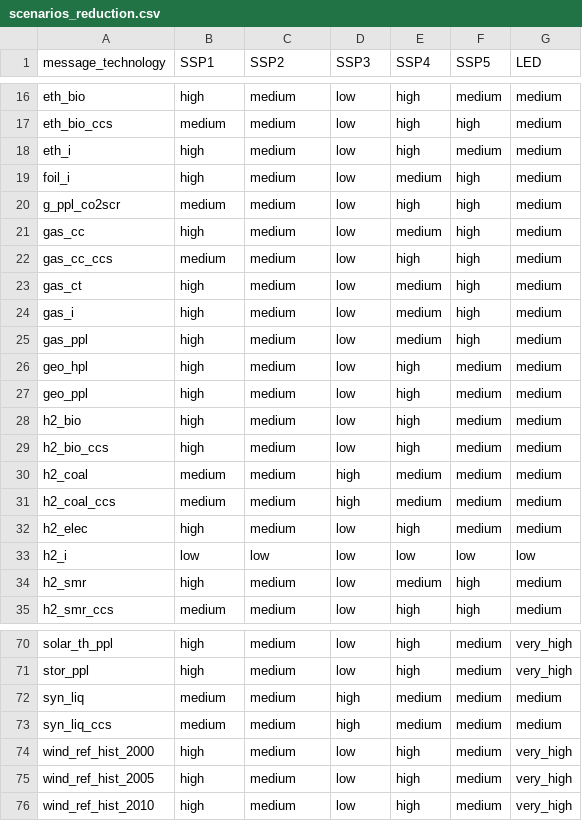
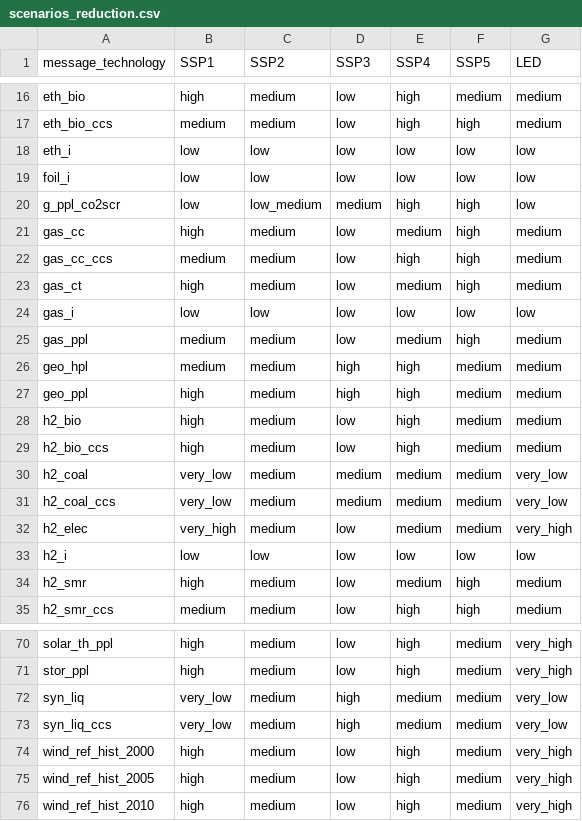
Before and after one commit to shaohuizhang/message-ix-models, a CSV file: message_ix_models/data/costs/energy/scenarios_reduction.csv, drawn as a sheet; only a part is shown, gaps mark what is left out; the diff covers the shown part only.

Commit message:
Revise cost reductions for energy related technologies

```diff
--- a/message_ix_models/data/costs/energy/scenarios_reduction.csv
+++ b/message_ix_models/data/costs/energy/scenarios_reduction.csv
@@ -17,5 +17,5 @@ eth_bio,high,medium,low,high,medium,medium
 eth_bio_ccs,medium,medium,low,high,high,medium
-eth_i,high,medium,low,high,medium,medium
-foil_i,high,medium,low,medium,high,medium
-g_ppl_co2scr,medium,medium,low,high,high,medium
+eth_i,low,low,low,low,low,low
+foil_i,low,low,low,low,low,low
+g_ppl_co2scr,low,low_medium,medium,high,high,low
 gas_cc,high,medium,low,medium,high,medium
@@ -23,11 +23,11 @@ gas_cc_ccs,medium,medium,low,high,high,medium
 gas_ct,high,medium,low,medium,high,medium
-gas_i,high,medium,low,medium,high,medium
-gas_ppl,high,medium,low,medium,high,medium
-geo_hpl,high,medium,low,high,medium,medium
-geo_ppl,high,medium,low,high,medium,medium
+gas_i,low,low,low,low,low,low
+gas_ppl,medium,medium,low,medium,high,medium
+geo_hpl,medium,medium,high,high,medium,medium
+geo_ppl,high,medium,high,high,medium,medium
 h2_bio,high,medium,low,high,medium,medium
 h2_bio_ccs,high,medium,low,high,medium,medium
-h2_coal,medium,medium,high,medium,medium,medium
-h2_coal_ccs,medium,medium,high,medium,medium,medium
-h2_elec,high,medium,low,high,medium,medium
+h2_coal,very_low,medium,medium,medium,medium,very_low
+h2_coal_ccs,very_low,medium,medium,medium,medium,very_low
+h2_elec,very_high,medium,low,medium,medium,very_high
 h2_i,low,low,low,low,low,low
@@ -71,4 +71,4 @@ solar_th_ppl,high,medium,low,high,medium,very_high
 stor_ppl,high,medium,low,high,medium,very_high
-syn_liq,medium,medium,high,medium,medium,medium
-syn_liq_ccs,medium,medium,high,medium,medium,medium
+syn_liq,very_low,medium,high,medium,medium,very_low
+syn_liq_ccs,very_low,medium,high,medium,medium,very_low
 wind_ref_hist_2000,high,medium,low,high,medium,very_high
```
Also changed, not shown: 44 edited cells elsewhere in this file, message_ix_models/data/costs/energy/cost_reduction.csv.
